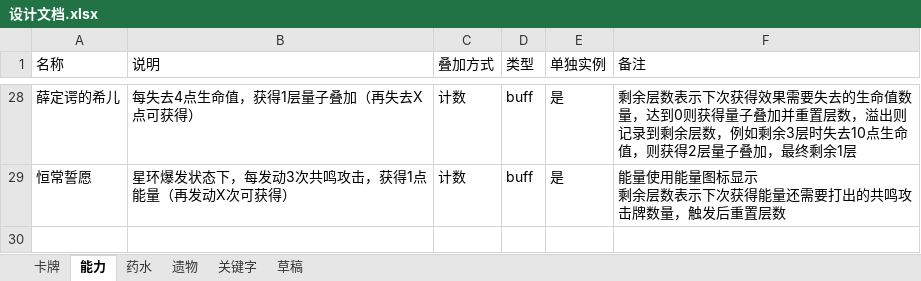
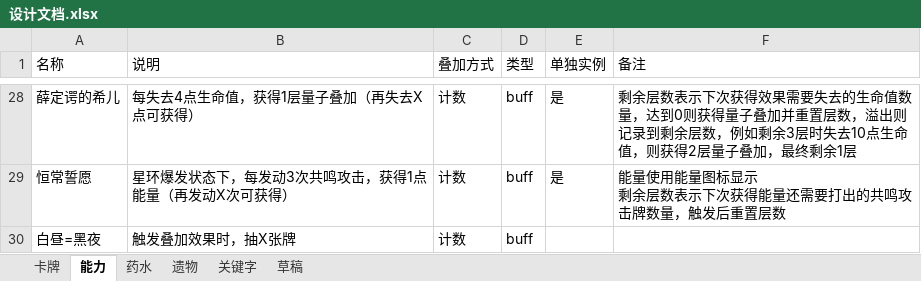
Before and after one commit to 938936/Sts2-Seele-Mod, an Excel workbook: docs/设计文档.xlsx, sheet 能力, drawn as a sheet; only a part is shown, gaps mark what is left out; values as stored, in another font and other column widths than the file's, no borders; the diff names each change by its address in the sheet, - before the commit and + after, or states it on an @@ line.

```diff
--- a/docs/设计文档.xlsx (sheet 能力)
+++ b/docs/设计文档.xlsx (sheet 能力)
+row 30: 白昼=黑夜 | 触发叠加效果时，抽X张牌 | 计数 | buff
```
Also changed, not shown: sheet 卡牌, 14 other files.
